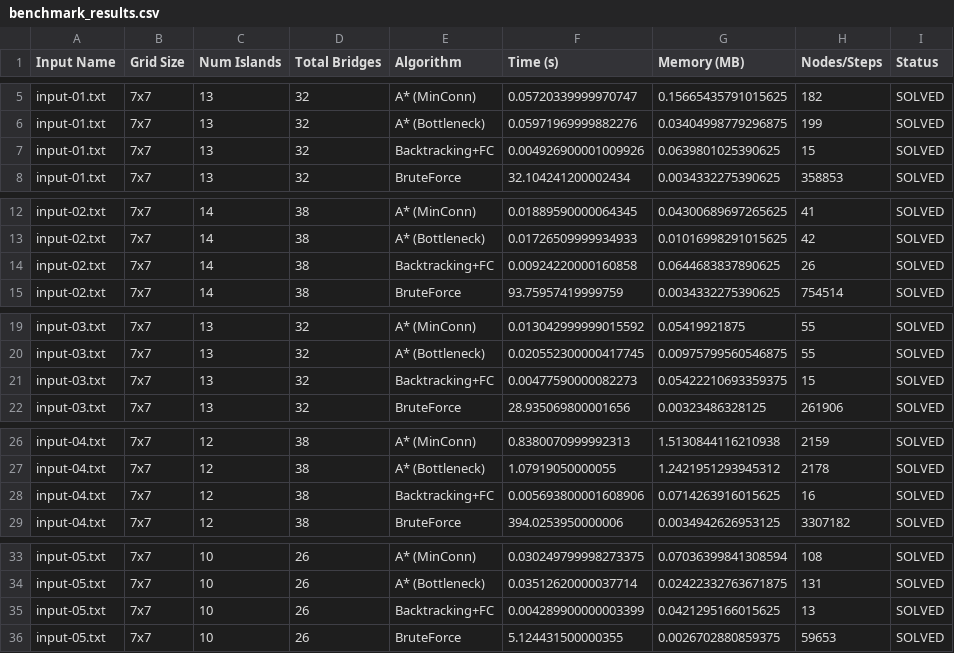
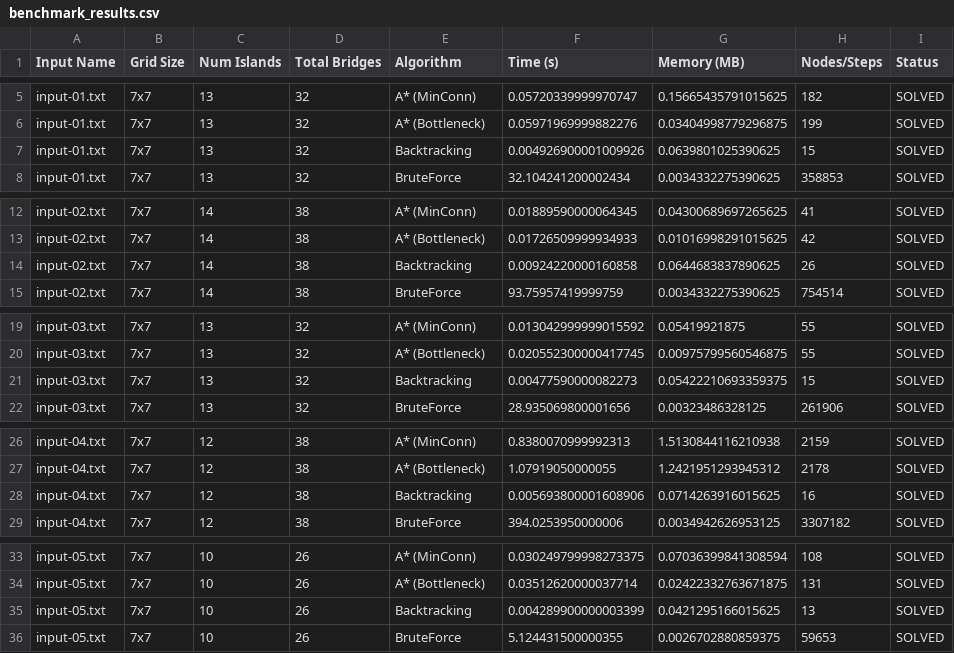
Before and after one commit to BFCmath/Hashiwokakero-CSC14003, a CSV file: Source/Plots/benchmark_results.csv, drawn as a sheet; only a part is shown, gaps mark what is left out; the diff covers the shown part only.

Commit message:
gh: update plot

```diff
--- a/Source/Plots/benchmark_results.csv
+++ b/Source/Plots/benchmark_results.csv
@@ -6,3 +6,3 @@ input-01.txt,7x7,13,32,A* (MinConn),0.05720339999970747,0.15665435791015625,182,
 input-01.txt,7x7,13,32,A* (Bottleneck),0.05971969999882276,0.03404998779296875,199,SOLVED
-input-01.txt,7x7,13,32,Backtracking+FC,0.004926900001009926,0.0639801025390625,15,SOLVED
+input-01.txt,7x7,13,32,Backtracking,0.004926900001009926,0.0639801025390625,15,SOLVED
 input-01.txt,7x7,13,32,BruteForce,32.104241200002434,0.0034332275390625,358853,SOLVED
@@ -13,3 +13,3 @@ input-02.txt,7x7,14,38,A* (MinConn),0.01889590000064345,0.04300689697265625,41,S
 input-02.txt,7x7,14,38,A* (Bottleneck),0.01726509999934933,0.01016998291015625,42,SOLVED
-input-02.txt,7x7,14,38,Backtracking+FC,0.00924220000160858,0.0644683837890625,26,SOLVED
+input-02.txt,7x7,14,38,Backtracking,0.00924220000160858,0.0644683837890625,26,SOLVED
 input-02.txt,7x7,14,38,BruteForce,93.75957419999759,0.0034332275390625,754514,SOLVED
@@ -20,3 +20,3 @@ input-03.txt,7x7,13,32,A* (MinConn),0.013042999999015592,0.05419921875,55,SOLVED
 input-03.txt,7x7,13,32,A* (Bottleneck),0.020552300000417745,0.00975799560546875,55,SOLVED
-input-03.txt,7x7,13,32,Backtracking+FC,0.00477590000082273,0.05422210693359375,15,SOLVED
+input-03.txt,7x7,13,32,Backtracking,0.00477590000082273,0.05422210693359375,15,SOLVED
 input-03.txt,7x7,13,32,BruteForce,28.935069800001656,0.00323486328125,261906,SOLVED
@@ -27,3 +27,3 @@ input-04.txt,7x7,12,38,A* (MinConn),0.8380070999992313,1.5130844116210938,2159,S
 input-04.txt,7x7,12,38,A* (Bottleneck),1.07919050000055,1.2421951293945312,2178,SOLVED
-input-04.txt,7x7,12,38,Backtracking+FC,0.005693800001608906,0.0714263916015625,16,SOLVED
+input-04.txt,7x7,12,38,Backtracking,0.005693800001608906,0.0714263916015625,16,SOLVED
 input-04.txt,7x7,12,38,BruteForce,394.0253950000006,0.0034942626953125,3307182,SOLVED
@@ -34,3 +34,3 @@ input-05.txt,7x7,10,26,A* (MinConn),0.030249799998273375,0.07036399841308594,108
 input-05.txt,7x7,10,26,A* (Bottleneck),0.03512620000037714,0.02422332763671875,131,SOLVED
-input-05.txt,7x7,10,26,Backtracking+FC,0.004289900000003399,0.0421295166015625,13,SOLVED
+input-05.txt,7x7,10,26,Backtracking,0.004289900000003399,0.0421295166015625,13,SOLVED
 input-05.txt,7x7,10,26,BruteForce,5.124431500000355,0.0026702880859375,59653,SOLVED
```
Also changed, not shown: 15 edited cells elsewhere in this file, 15 other files.
